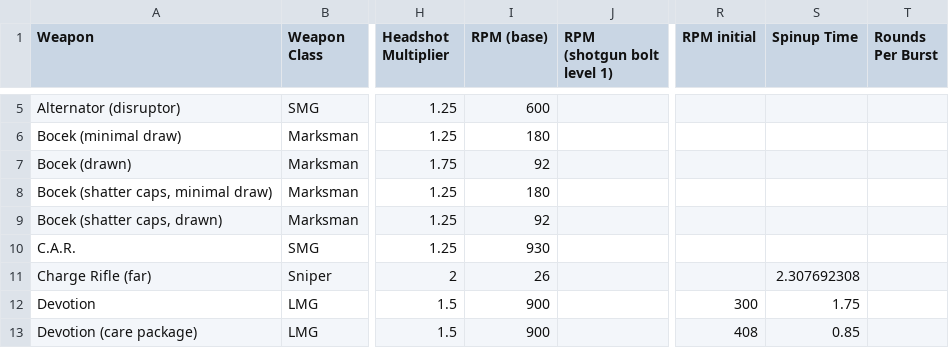
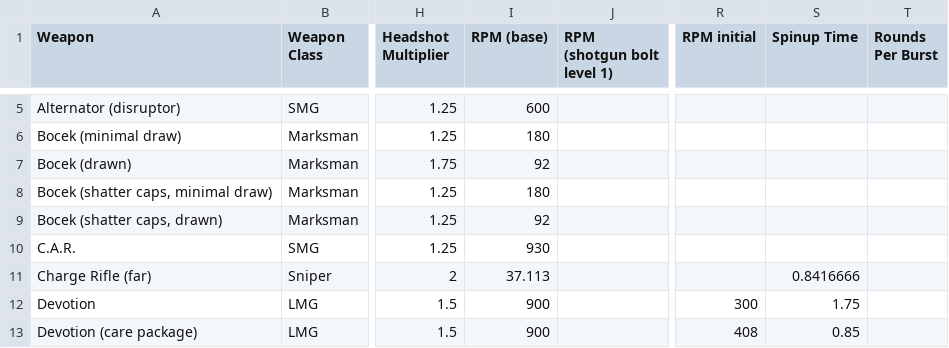
Before and after one commit to HappyMan113/apex-legends-weapon-stat-analysis, a CSV file: apex_assistant/weapon_stats.csv, drawn as a sheet; only a part is shown, gaps mark what is left out; the diff names each change by its address in the sheet, - before the commit and + after, or states it on an @@ line.

Commit message:
Correct charge rifle delay and RPM stats (wiki is wrong - at least from a practical standpoint)

```diff
--- a/apex_assistant/weapon_stats.csv
+++ b/apex_assistant/weapon_stats.csv
-I11 (RPM (base)): 26
+I11 (RPM (base)): 37.113
-S11 (Spinup Time): 2.307692308
+S11 (Spinup Time): 0.8416666
```
Also changed, not shown: 4 other files.
